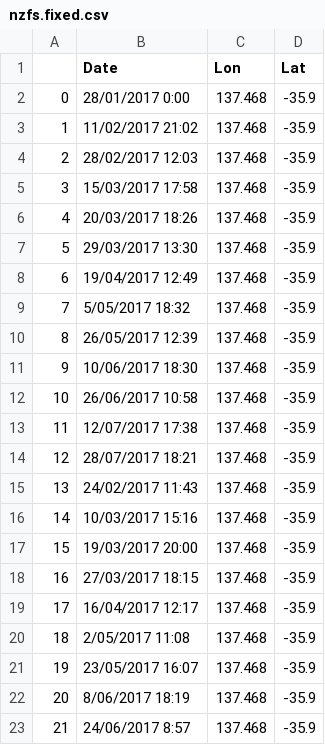
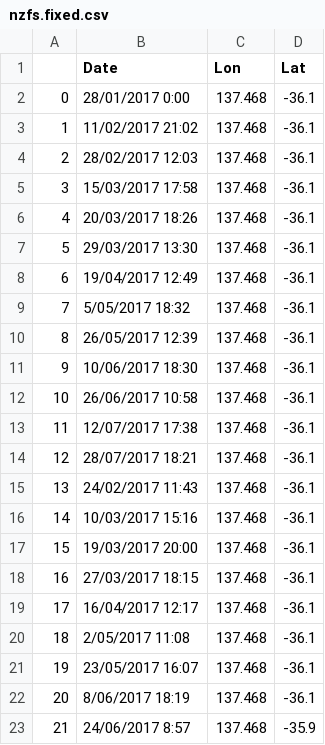
Before and after one commit to ABindoff/TwilightFree, a CSV file: nzfs.fixed.csv, drawn as a sheet.

```diff
--- a/nzfs.fixed.csv
+++ b/nzfs.fixed.csv
@@ -1,23 +1,23 @@
 ,Date,Lon,Lat
-0,28/01/2017 0:00,137.468,-35.9
-1,11/02/2017 21:02,137.468,-35.9
-2,28/02/2017 12:03,137.468,-35.9
-3,15/03/2017 17:58,137.468,-35.9
-4,20/03/2017 18:26,137.468,-35.9
-5,29/03/2017 13:30,137.468,-35.9
-6,19/04/2017 12:49,137.468,-35.9
-7,5/05/2017 18:32,137.468,-35.9
-8,26/05/2017 12:39,137.468,-35.9
-9,10/06/2017 18:30,137.468,-35.9
-10,26/06/2017 10:58,137.468,-35.9
-11,12/07/2017 17:38,137.468,-35.9
-12,28/07/2017 18:21,137.468,-35.9
-13,24/02/2017 11:43,137.468,-35.9
-14,10/03/2017 15:16,137.468,-35.9
-15,19/03/2017 20:00,137.468,-35.9
-16,27/03/2017 18:15,137.468,-35.9
-17,16/04/2017 12:17,137.468,-35.9
-18,2/05/2017 11:08,137.468,-35.9
-19,23/05/2017 16:07,137.468,-35.9
-20,8/06/2017 18:19,137.468,-35.9
+0,28/01/2017 0:00,137.468,-36.1
+1,11/02/2017 21:02,137.468,-36.1
+2,28/02/2017 12:03,137.468,-36.1
+3,15/03/2017 17:58,137.468,-36.1
+4,20/03/2017 18:26,137.468,-36.1
+5,29/03/2017 13:30,137.468,-36.1
+6,19/04/2017 12:49,137.468,-36.1
+7,5/05/2017 18:32,137.468,-36.1
+8,26/05/2017 12:39,137.468,-36.1
+9,10/06/2017 18:30,137.468,-36.1
+10,26/06/2017 10:58,137.468,-36.1
+11,12/07/2017 17:38,137.468,-36.1
+12,28/07/2017 18:21,137.468,-36.1
+13,24/02/2017 11:43,137.468,-36.1
+14,10/03/2017 15:16,137.468,-36.1
+15,19/03/2017 20:00,137.468,-36.1
+16,27/03/2017 18:15,137.468,-36.1
+17,16/04/2017 12:17,137.468,-36.1
+18,2/05/2017 11:08,137.468,-36.1
+19,23/05/2017 16:07,137.468,-36.1
+20,8/06/2017 18:19,137.468,-36.1
 21,24/06/2017 8:57,137.468,-35.9
```
